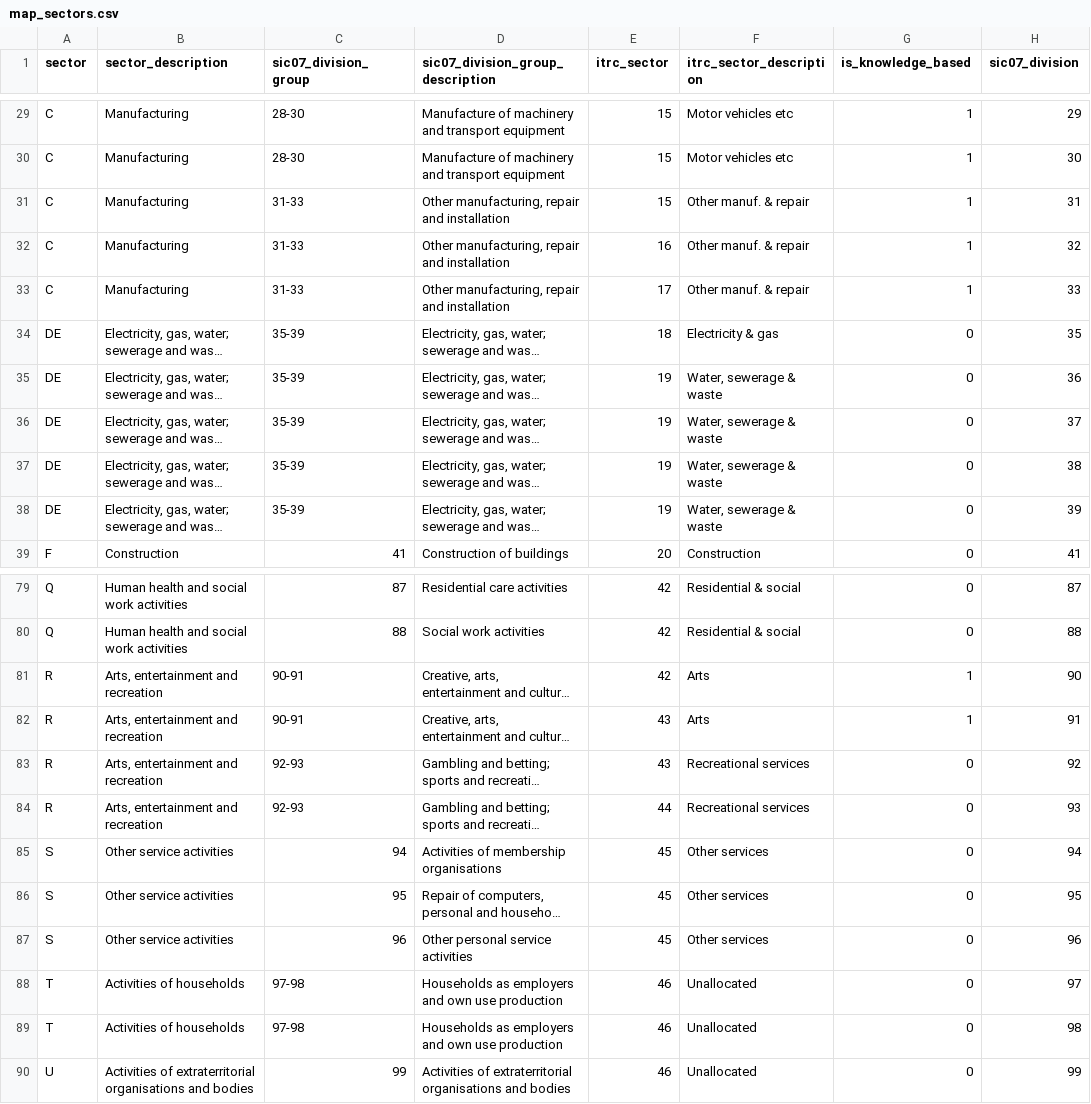
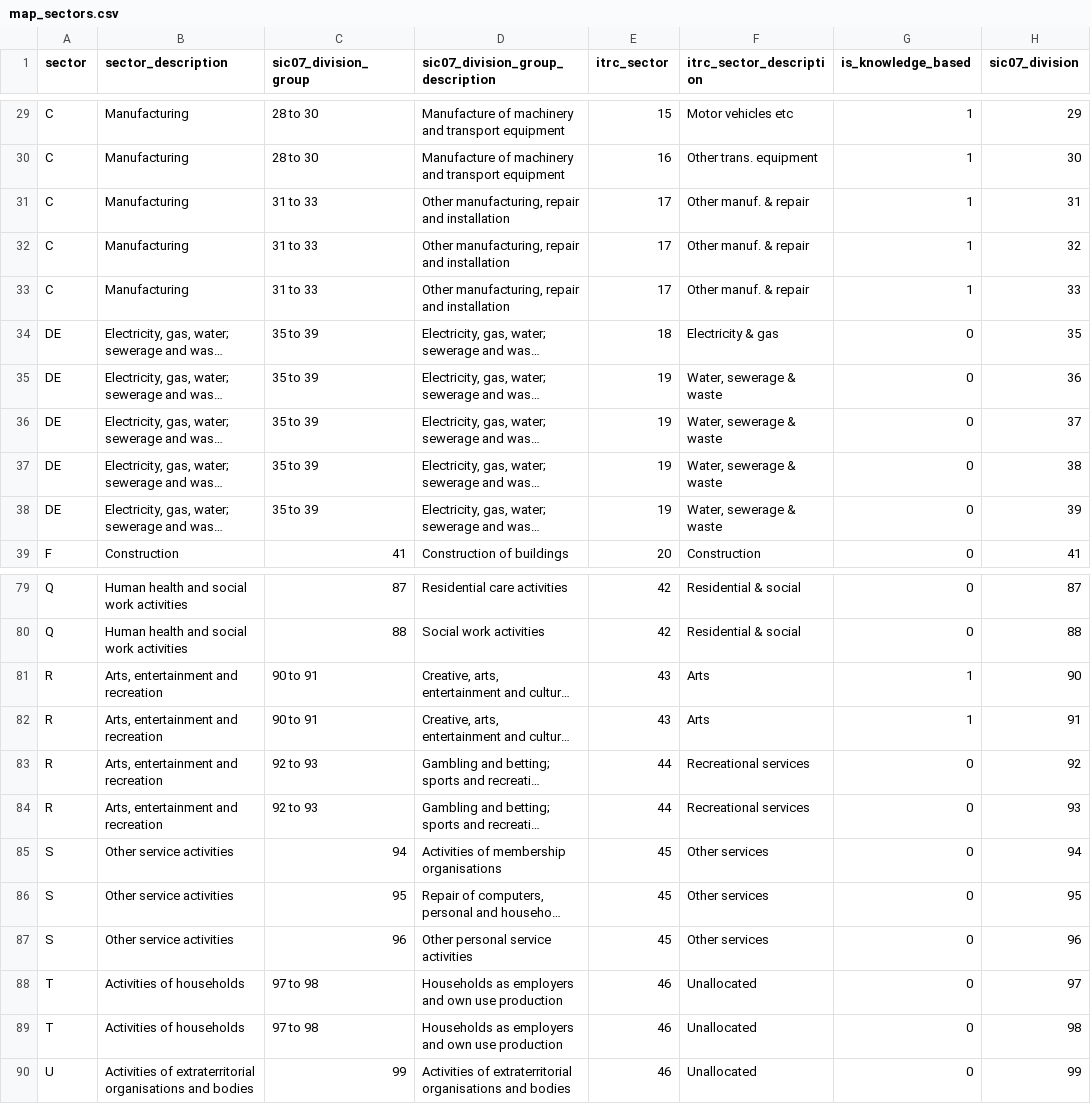
Before and after one commit to nismod/arc-economics, a CSV file: data_as_provided/map_sectors.csv, drawn as a sheet; only a part is shown, gaps mark what is left out; long unchanged cells end in …; the diff covers the shown part only; the diff names each change by its address in the sheet, - before the commit and + after, or states it on an @@ line.

Commit message:
Replace hyphens in map_sectors for ease of Excel view, character encoding

```diff
--- a/data_as_provided/map_sectors.csv
+++ b/data_as_provided/map_sectors.csv
-C29:C30 (sic07_division_group): 28-30
+C29:C30 (sic07_division_group): 28 to 30
-E30 (itrc_sector): 15
+E30 (itrc_sector): 16
-F30 (itrc_sector_description): Motor vehicles etc
+F30 (itrc_sector_description): Other trans. equipment
-C31:C33 (sic07_division_group): 31-33
+C31:C33 (sic07_division_group): 31 to 33
-E31 (itrc_sector): 15
+E31 (itrc_sector): 17
-E32 (itrc_sector): 16
+E32 (itrc_sector): 17
-C34:C38 (sic07_division_group): 35-39
+C34:C38 (sic07_division_group): 35 to 39
-C81:C82 (sic07_division_group): 90-91
+C81:C82 (sic07_division_group): 90 to 91
-E81 (itrc_sector): 42
+E81 (itrc_sector): 43
-C83:C84 (sic07_division_group): 92-93
+C83:C84 (sic07_division_group): 92 to 93
-E83 (itrc_sector): 43
+E83 (itrc_sector): 44
-C88:C89 (sic07_division_group): 97-98
+C88:C89 (sic07_division_group): 97 to 98
```
Also changed, not shown: 57 edited cells elsewhere in this file.
